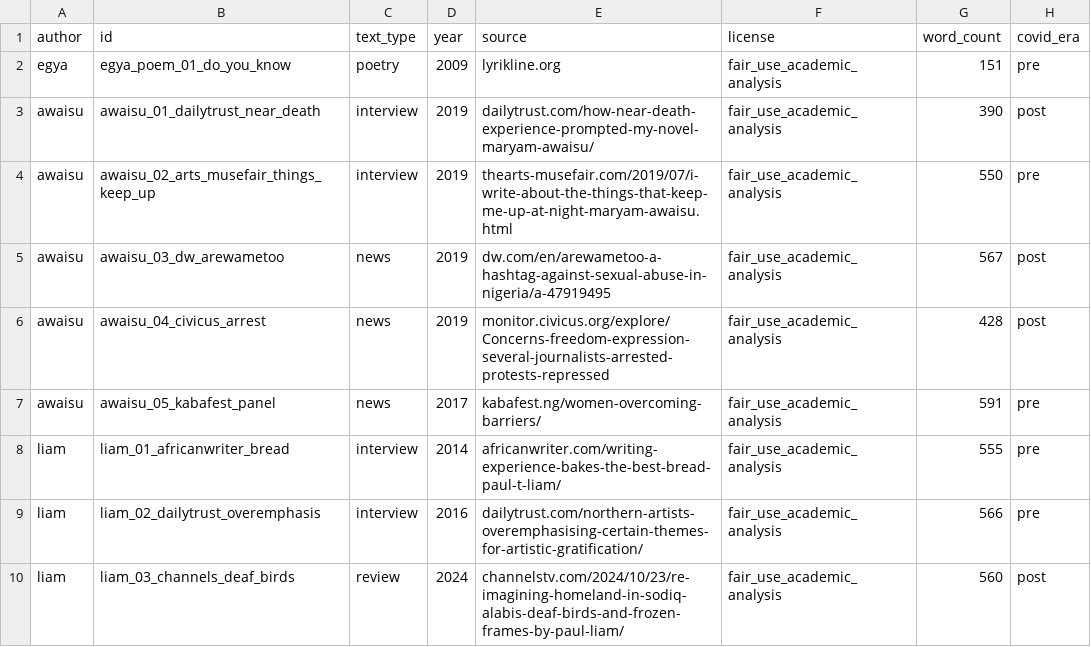
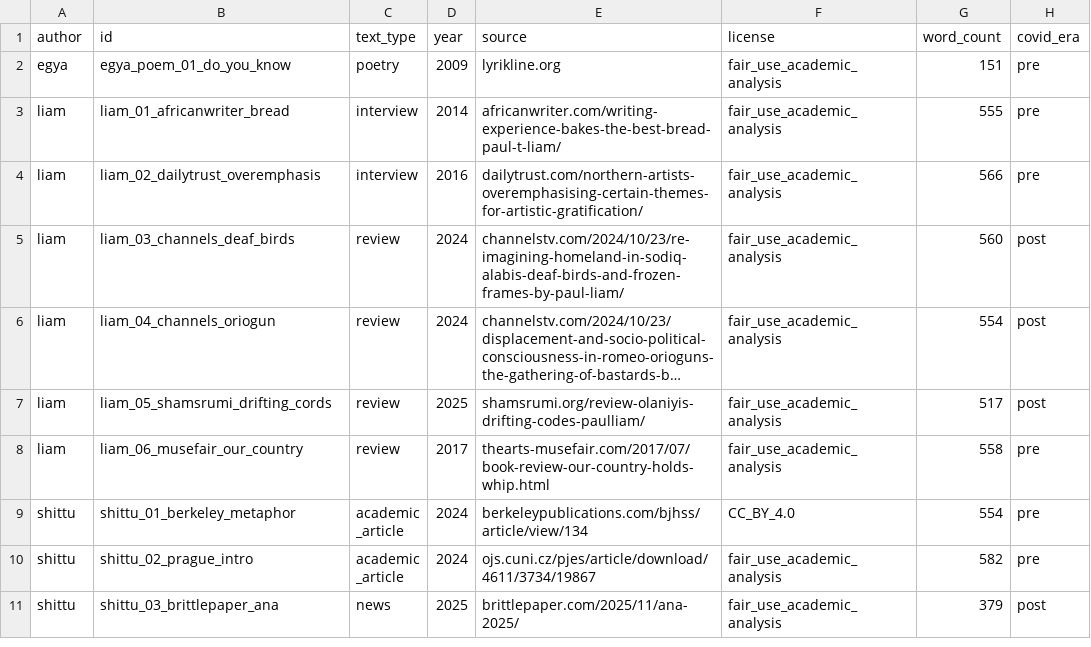
Before and after one commit to Rawbeew/nigerian-forensic-stylistics, a CSV file: corpus/metadata.csv, drawn as a sheet; only a part is shown; the shorter side is filled out with more unchanged rows; long unchanged cells end in ….

Commit message:
Remove Awaisu from cohort - paper now focused on 3 poets

```diff
--- a/corpus/metadata.csv
+++ b/corpus/metadata.csv
@@ -2,7 +2,2 @@ author,id,text_type,year,source,license,word_count,covid_era
 egya,egya_poem_01_do_you_know,poetry,2009,lyrikline.org,fair_use_academic_analysis,151,pre
-awaisu,awaisu_01_dailytrust_near_death,interview,2019,dailytrust.com/how-near-death-experience-prompted-my-novel-maryam-awaisu/,fair_use_academic_analysis,390,post
-awaisu,awaisu_02_arts_musefair_things_keep_up,interview,2019,thearts-musefair.com/2019/07/i-write-about-the-things-that-keep-me-up-at-night-maryam-awaisu.html,fair_use_academic_analysis,550,pre
-awaisu,awaisu_03_dw_arewametoo,news,2019,dw.com/en/arewametoo-a-hashtag-against-sexual-abuse-in-nigeria/a-47919495,fair_use_academic_analysis,567,post
-awaisu,awaisu_04_civicus_arrest,news,2019,monitor.civicus.org/explore/Concerns-freedom-expression-several-journalists-arrested-protests-repressed,fair_use_academic_analysis,428,post
-awaisu,awaisu_05_kabafest_panel,news,2017,kabafest.ng/women-overcoming-barriers/,fair_use_academic_analysis,591,pre
 liam,liam_01_africanwriter_bread,interview,2014,africanwriter.com/writing-experience-bakes-the-best-bread-paul-t-liam/,fair_use_academic_analysis,555,pre
```
Also changed, not shown: 28 other files.
